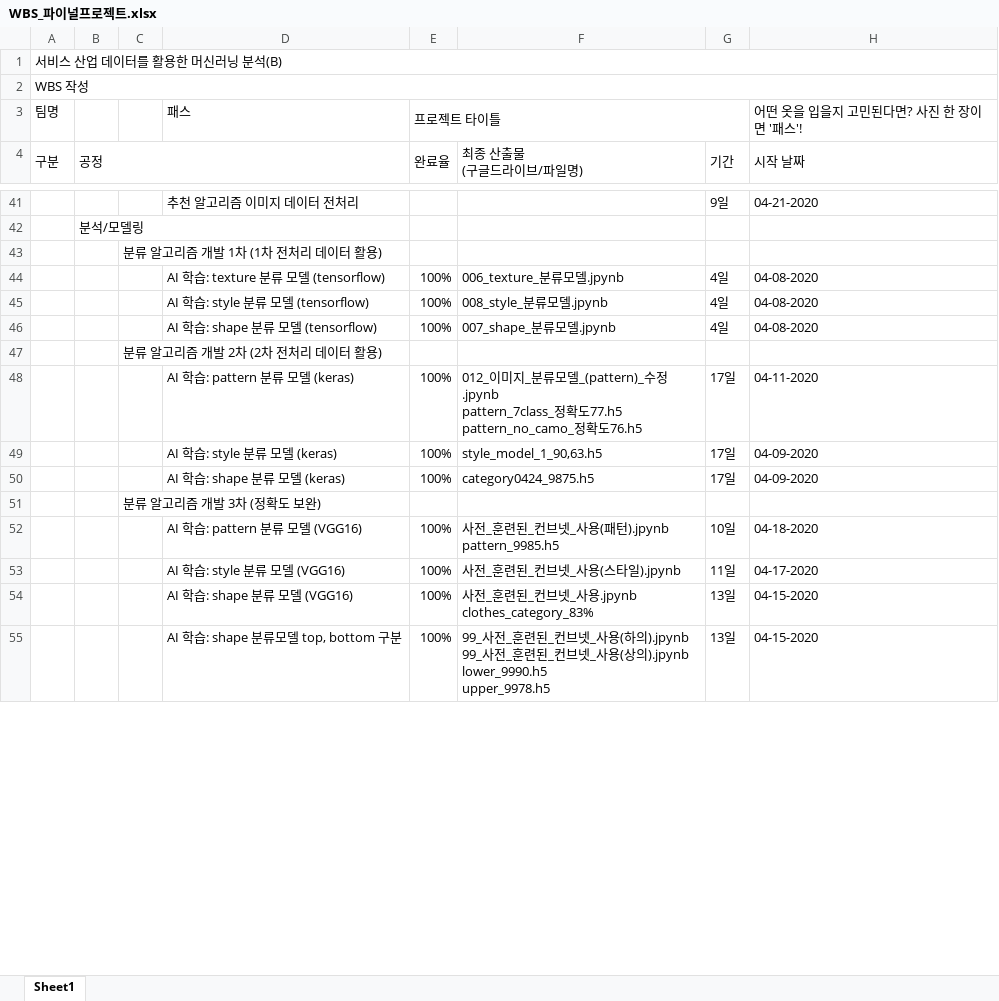
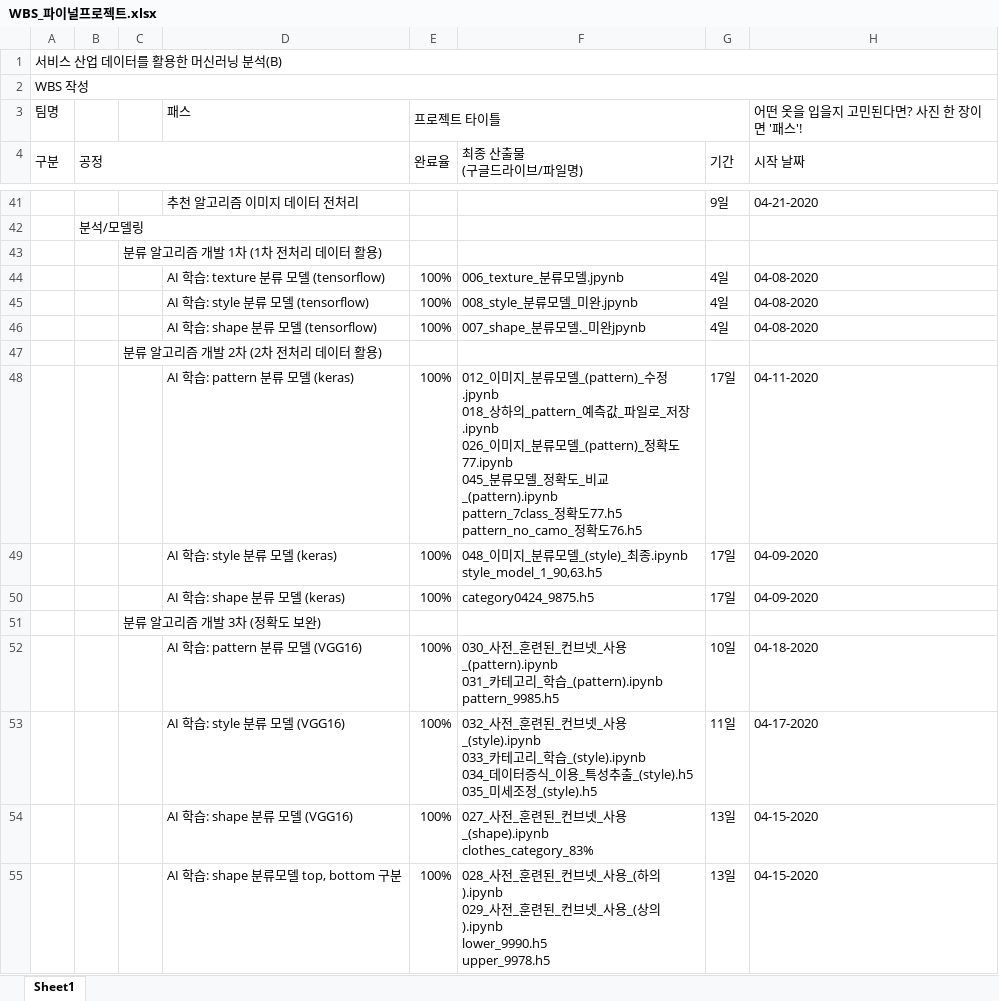
Before and after one commit to z2soo/Project, an Excel workbook: 의상_매칭_서비스/WBS_파이널프로젝트.xlsx, sheet Sheet1, drawn as a sheet; only a part is shown, gaps mark what is left out; values as stored, in another font and other column widths than the file's, no cell formats; ↵ is a line break in a cell; the diff covers the shown part only; the diff names each change by its address in the sheet, - before the commit and + after, or states it on an @@ line.

```diff
--- a/의상_매칭_서비스/WBS_파이널프로젝트.xlsx (sheet Sheet1)
+++ b/의상_매칭_서비스/WBS_파이널프로젝트.xlsx (sheet Sheet1)
-F45 (최종 산출물 (구글드라이브/파일명)): 008_style_분류모델.jpynb
+F45 (최종 산출물 (구글드라이브/파일명)): 008_style_분류모델_미완.jpynb
-F46 (최종 산출물 (구글드라이브/파일명)): 007_shape_분류모델.jpynb
+F46 (최종 산출물 (구글드라이브/파일명)): 007_shape_분류모델._미완jpynb
-F48 (최종 산출물 (구글드라이브/파일명)): …정.jpynb ↵ pattern_7class_정…
+F48 (최종 산출물 (구글드라이브/파일명)): …정.jpynb ↵ 018_상하의_pattern_예측값_파일로_저장.ipynb ↵ 026_이미지_분류모델_(pattern)_정확도77.ipynb ↵ 045_분류모델_정확도_비교_(pattern).ipynb ↵ pattern_7class_정…
-F49 (최종 산출물 (구글드라이브/파일명)): style_model_1_90,63.h5
+F49 (최종 산출물 (구글드라이브/파일명)): 048_이미지_분류모델_(style)_최종.ipynb ↵ style_model_1_90,63.h5
-F52 (최종 산출물 (구글드라이브/파일명)): 사전_훈련된_컨브넷_사용(패턴).jpynb ↵ pattern_9985.h5
+F52 (최종 산출물 (구글드라이브/파일명)): 030_사전_훈련된_컨브넷_사용_(pattern).ipynb ↵ 031_카테고리_학습_(pattern).ipynb ↵ pattern_9985.h5
-F53 (최종 산출물 (구글드라이브/파일명)): 사전_훈련된_컨브넷_사용(스타일).jpynb
+F53 (최종 산출물 (구글드라이브/파일명)): 032_사전_훈련된_컨브넷_사용_(style).ipynb ↵ 033_카테고리_학습_(style).ipynb ↵ 034_데이터증식_이용_특성추출_(style).h5 ↵ 035_미세조정_(style).h5
-F54 (최종 산출물 (구글드라이브/파일명)): 사전_훈련된_컨브넷_사용.jpynb ↵ clothes_category_83%
+F54 (최종 산출물 (구글드라이브/파일명)): 027_사전_훈련된_컨브넷_사용_(shape).ipynb ↵ clothes_category_83%
-F55 (최종 산출물 (구글드라이브/파일명)): 99_사전_훈련된_컨브넷_사용(하의).jpynb ↵ 99_사전_훈련된_컨브넷_사용(상의).jpynb ↵ lower_9990.h5 ↵ upper_9978.h5
+F55 (최종 산출물 (구글드라이브/파일명)): 028_사전_훈련된_컨브넷_사용_(하의).ipynb ↵ 029_사전_훈련된_컨브넷_사용_(상의).ipynb ↵ lower_9990.h5 ↵ upper_9978.h5
```
Also changed, not shown: 15 edited cells elsewhere in this sheet, cell formats, 57 other files.
